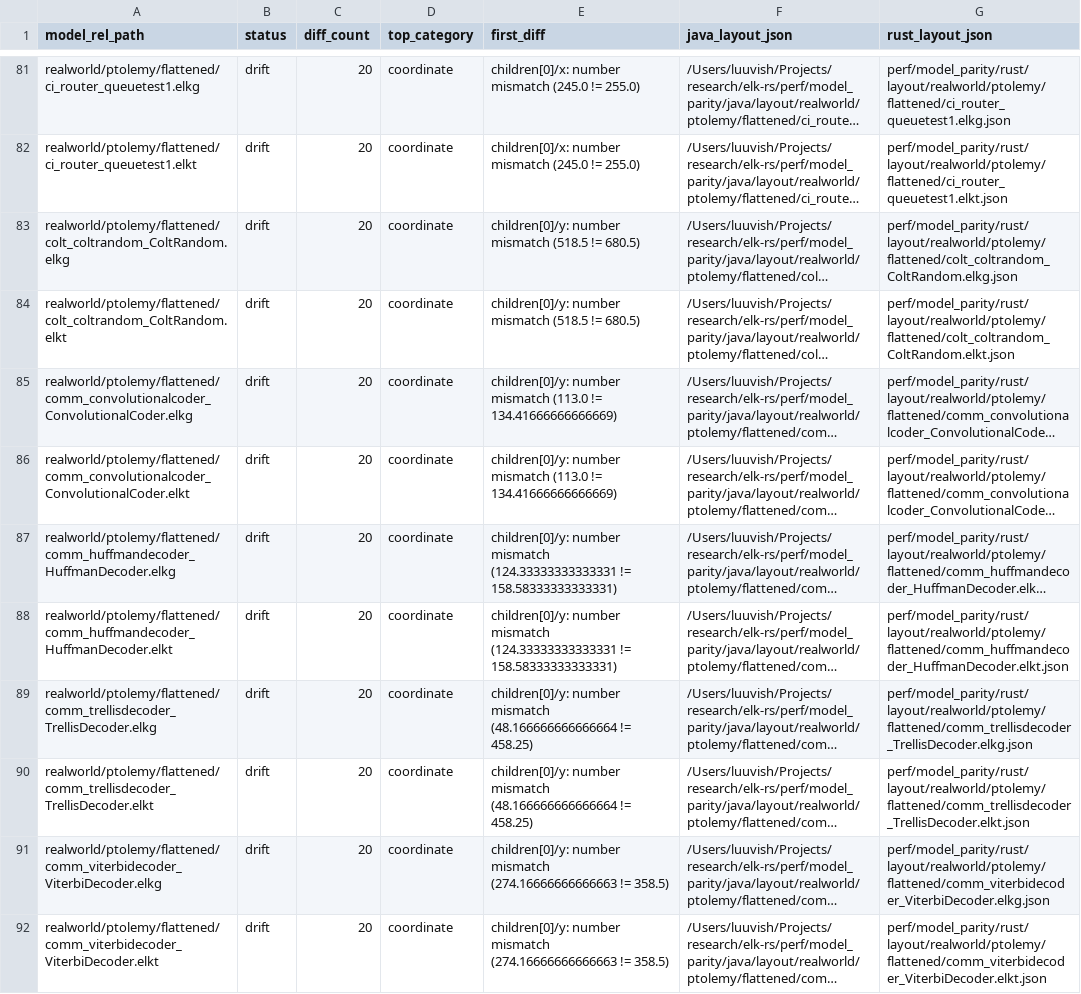
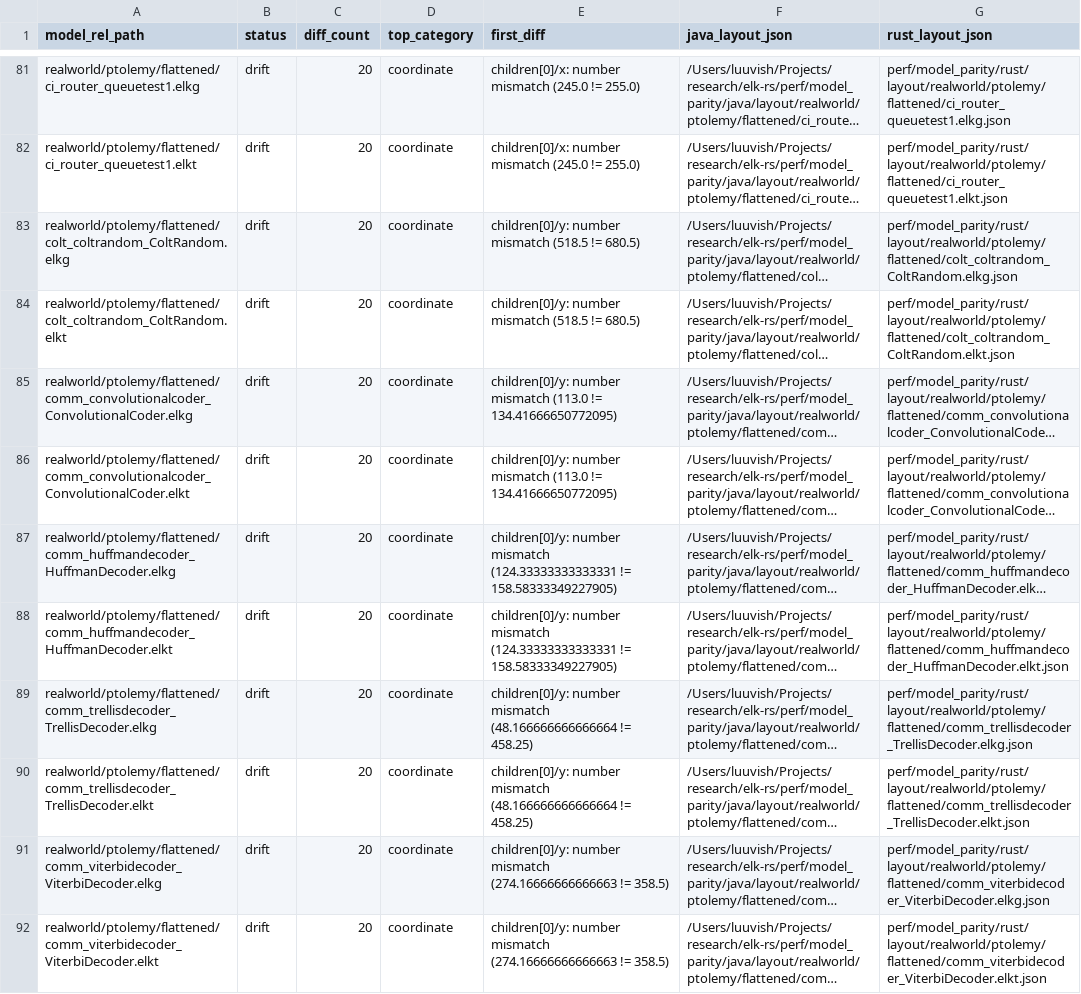
Before and after one commit to openedges/elk-rs, a TSV file: perf/model_parity/diff_details.tsv, drawn as a sheet; only a part is shown, gaps mark what is left out; long unchanged cells end in …; the diff covers the shown part only; the diff names each change by its address in the sheet, - before the commit and + after, or states it on an @@ line.

```diff
--- a/perf/model_parity/diff_details.tsv
+++ b/perf/model_parity/diff_details.tsv
-E85:E86 (first_diff): …(113.0 != 134.41666666666669)
+E85:E86 (first_diff): …(113.0 != 134.41666650772095)
-E87:E88 (first_diff): …(124.33333333333331 != 158.58333333333331)
+E87:E88 (first_diff): …(124.33333333333331 != 158.58333349227905)
```
Also changed, not shown: 47 edited cells elsewhere in this file, perf/model_parity/rust_manifest.tsv, 55 other files.
